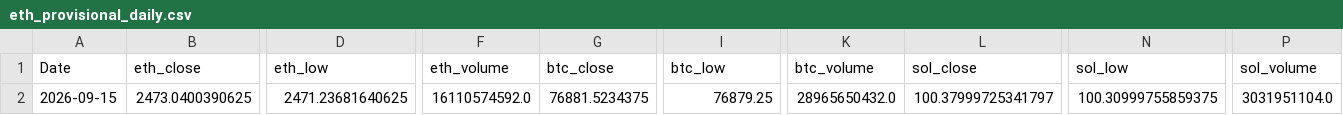
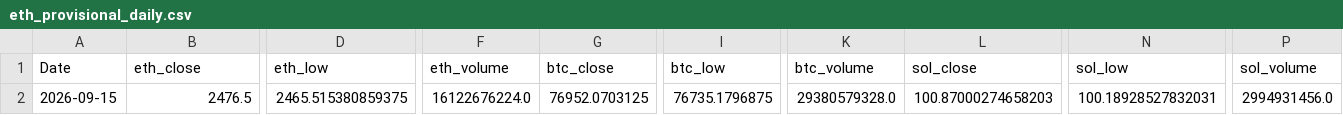
Before and after one commit to wscha231/eth-dashboard, a CSV file: lake/gold/eth_provisional_daily.csv, drawn as a sheet; only a part is shown, gaps mark what is left out; the diff covers the shown part only; the diff names each change by its address in the sheet, - before the commit and + after, or states it on an @@ line.

```diff
--- a/lake/gold/eth_provisional_daily.csv
+++ b/lake/gold/eth_provisional_daily.csv
-B2 (eth_close): 2473.0400390625
+B2 (eth_close): 2476.5
-D2 (eth_low): 2471.23681640625
+D2 (eth_low): 2465.515380859375
-F2 (eth_volume): 16110574592.0
+F2 (eth_volume): 16122676224.0
-G2 (btc_close): 76881.5234375
+G2 (btc_close): 76952.0703125
-I2 (btc_low): 76879.25
+I2 (btc_low): 76735.1796875
-K2 (btc_volume): 28965650432.0
+K2 (btc_volume): 29380579328.0
-L2 (sol_close): 100.37999725341797
+L2 (sol_close): 100.87000274658203
-N2 (sol_low): 100.30999755859375
+N2 (sol_low): 100.18928527832031
-P2 (sol_volume): 3031951104.0
+P2 (sol_volume): 2994931456.0
```
Also changed, not shown: 51 edited cells elsewhere in this file, lake/gold/eth_master_schema.csv, lake/gold/external_feature_summary.csv, 25 other files.
